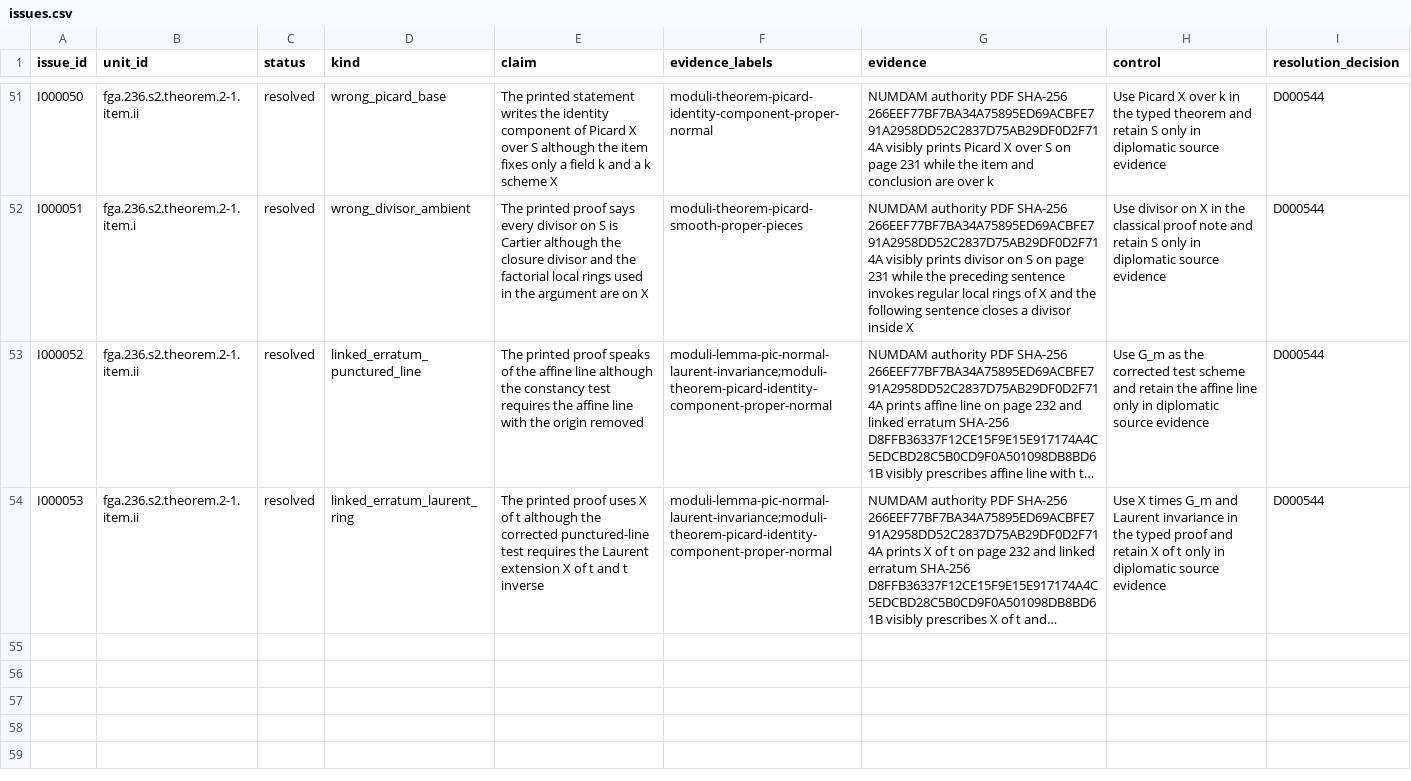
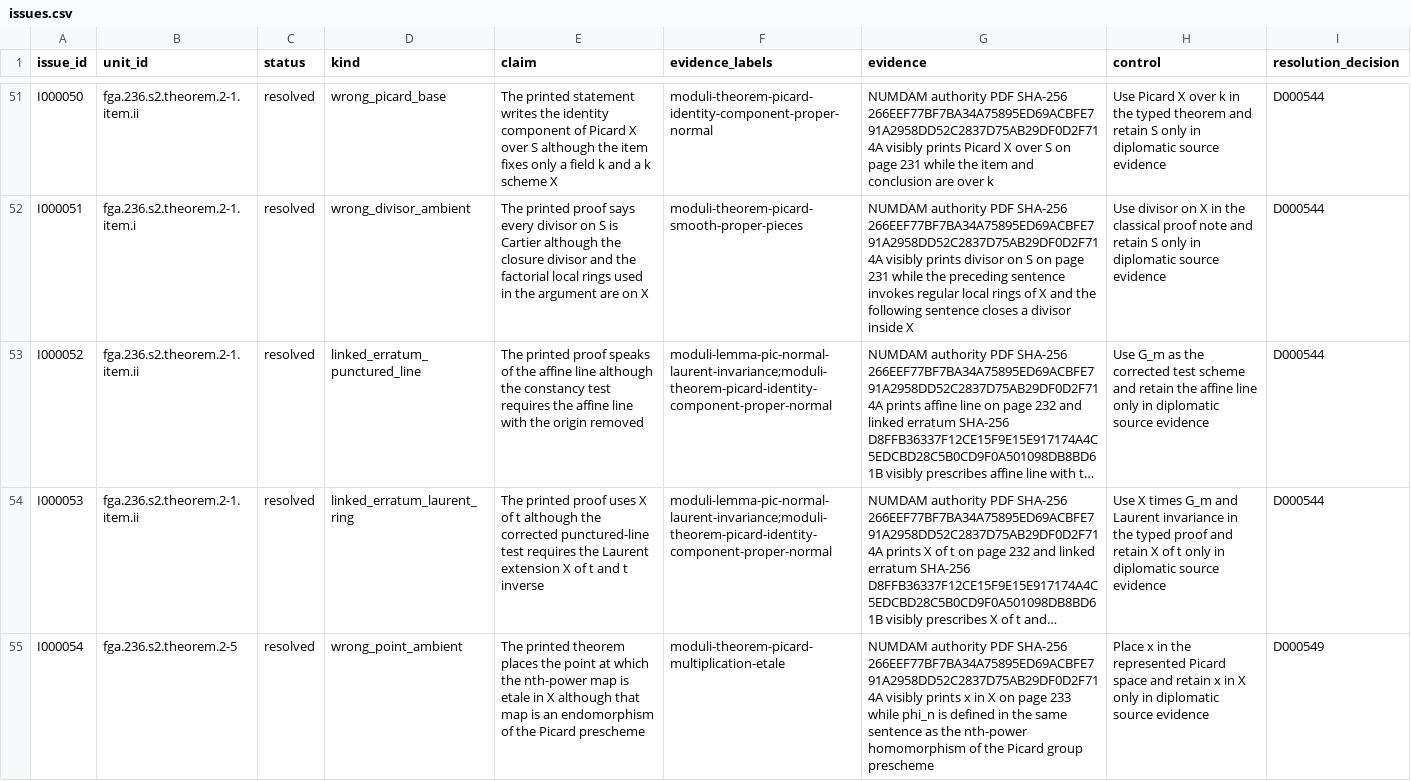
Before and after one commit to KokunoYumeto/stacks-english-ai-edition, a CSV file: fga/issues.csv, drawn as a sheet; only a part is shown, gaps mark what is left out; long unchanged cells end in …; the diff names each change by its address in the sheet, - before the commit and + after, or states it on an @@ line.

```diff
--- a/fga/issues.csv
+++ b/fga/issues.csv
+row 55: I000054 | fga.236.s2.theorem.2-5 | resolved | wrong_point_ambient | The printed theorem places the point at which the nth-power map is etale in X although that map is an endomorphism of the Picard prescheme | moduli-theorem-picard-multiplication-etale | NUMDAM authority PDF SHA-256 266EEF77BF7BA34A75895ED69ACBFE791A2958DD52C2837D75AB29DF0D2F714A visibly prints x in X on page 233 while phi_n is defined in the same sentence as the nth-power homomorphism of the Picard group prescheme | Place x in the represented Picard space and retain x in X only in diplomatic source evidence | D000549
```
Also changed, not shown: fga/dec.csv, fga/map.csv, 7 other files.
